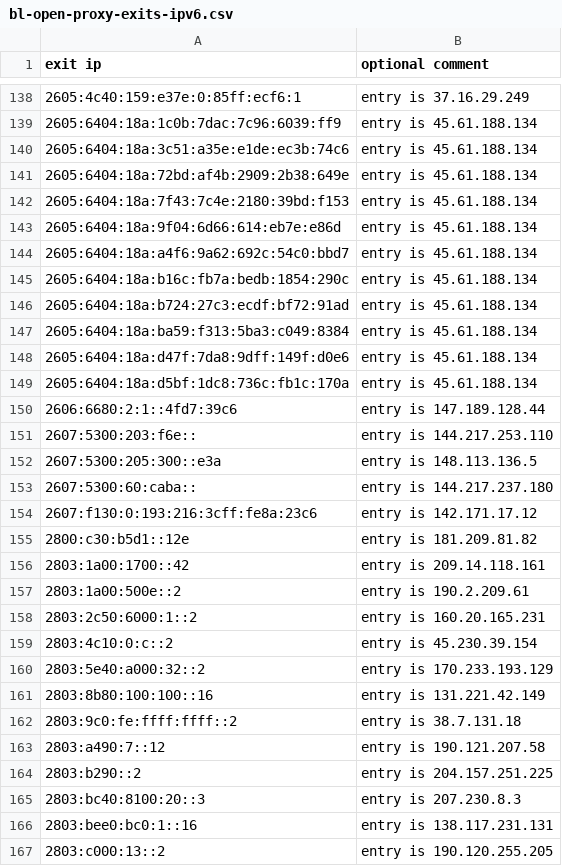
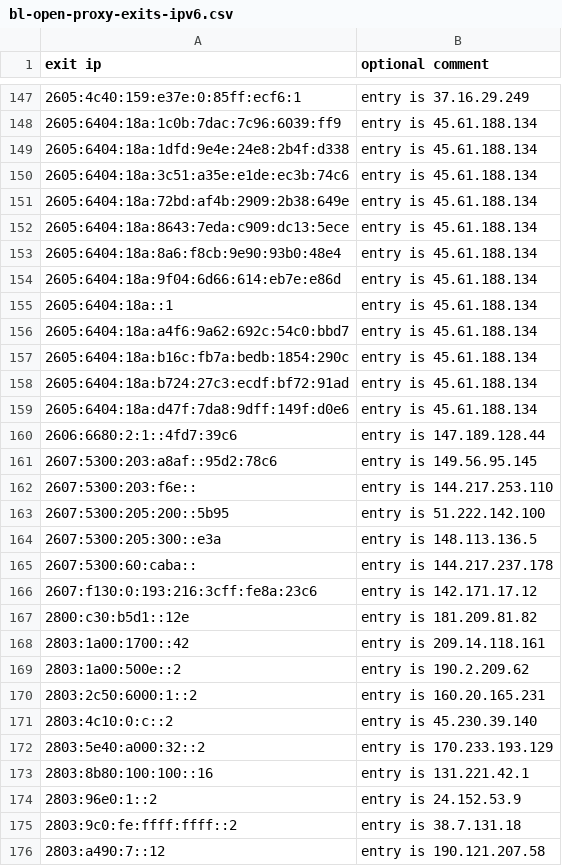
Before and after one commit to mannfredcom/daily-proxy-ips, a CSV file: bl-open-proxy-exits-ipv6.csv, drawn as a sheet; only a part is shown, gaps mark what is left out; the shorter side is filled out with more unchanged rows; the diff covers the shown part only.

```diff
--- a/bl-open-proxy-exits-ipv6.csv
+++ b/bl-open-proxy-exits-ipv6.csv
@@ -139,6 +148,9 @@ exit ip,optional comment
 2605:6404:18a:1c0b:7dac:7c96:6039:ff9,entry is 45.61.188.134
+2605:6404:18a:1dfd:9e4e:24e8:2b4f:d338,entry is 45.61.188.134
 2605:6404:18a:3c51:a35e:e1de:ec3b:74c6,entry is 45.61.188.134
 2605:6404:18a:72bd:af4b:2909:2b38:649e,entry is 45.61.188.134
-2605:6404:18a:7f43:7c4e:2180:39bd:f153,entry is 45.61.188.134
+2605:6404:18a:8643:7eda:c909:dc13:5ece,entry is 45.61.188.134
+2605:6404:18a:8a6:f8cb:9e90:93b0:48e4,entry is 45.61.188.134
 2605:6404:18a:9f04:6d66:614:eb7e:e86d,entry is 45.61.188.134
+2605:6404:18a::1,entry is 45.61.188.134
 2605:6404:18a:a4f6:9a62:692c:54c0:bbd7,entry is 45.61.188.134
@@ -146,9 +158,9 @@ exit ip,optional comment
 2605:6404:18a:b724:27c3:ecdf:bf72:91ad,entry is 45.61.188.134
-2605:6404:18a:ba59:f313:5ba3:c049:8384,entry is 45.61.188.134
 2605:6404:18a:d47f:7da8:9dff:149f:d0e6,entry is 45.61.188.134
-2605:6404:18a:d5bf:1dc8:736c:fb1c:170a,entry is 45.61.188.134
 2606:6680:2:1::4fd7:39c6,entry is 147.189.128.44
+2607:5300:203:a8af::95d2:78c6,entry is 149.56.95.145
 2607:5300:203:f6e::,entry is 144.217.253.110
+2607:5300:205:200::5b95,entry is 51.222.142.100
 2607:5300:205:300::e3a,entry is 148.113.136.5
-2607:5300:60:caba::,entry is 144.217.237.180
+2607:5300:60:caba::,entry is 144.217.237.178
 2607:f130:0:193:216:3cff:fe8a:23c6,entry is 142.171.17.12
@@ -156,7 +168,8 @@ exit ip,optional comment
 2803:1a00:1700::42,entry is 209.14.118.161
-2803:1a00:500e::2,entry is 190.2.209.61
+2803:1a00:500e::2,entry is 190.2.209.62
 2803:2c50:6000:1::2,entry is 160.20.165.231
-2803:4c10:0:c::2,entry is 45.230.39.154
+2803:4c10:0:c::2,entry is 45.230.39.140
 2803:5e40:a000:32::2,entry is 170.233.193.129
-2803:8b80:100:100::16,entry is 131.221.42.149
+2803:8b80:100:100::16,entry is 131.221.42.1
+2803:96e0:1::2,entry is 24.152.53.9
 2803:9c0:fe:ffff:ffff::2,entry is 38.7.131.18
```
Also changed, not shown: 23 added rows, 16 removed rows and 21 edited cells elsewhere in this file, bl-open-proxy-exits-ipv4.csv.
